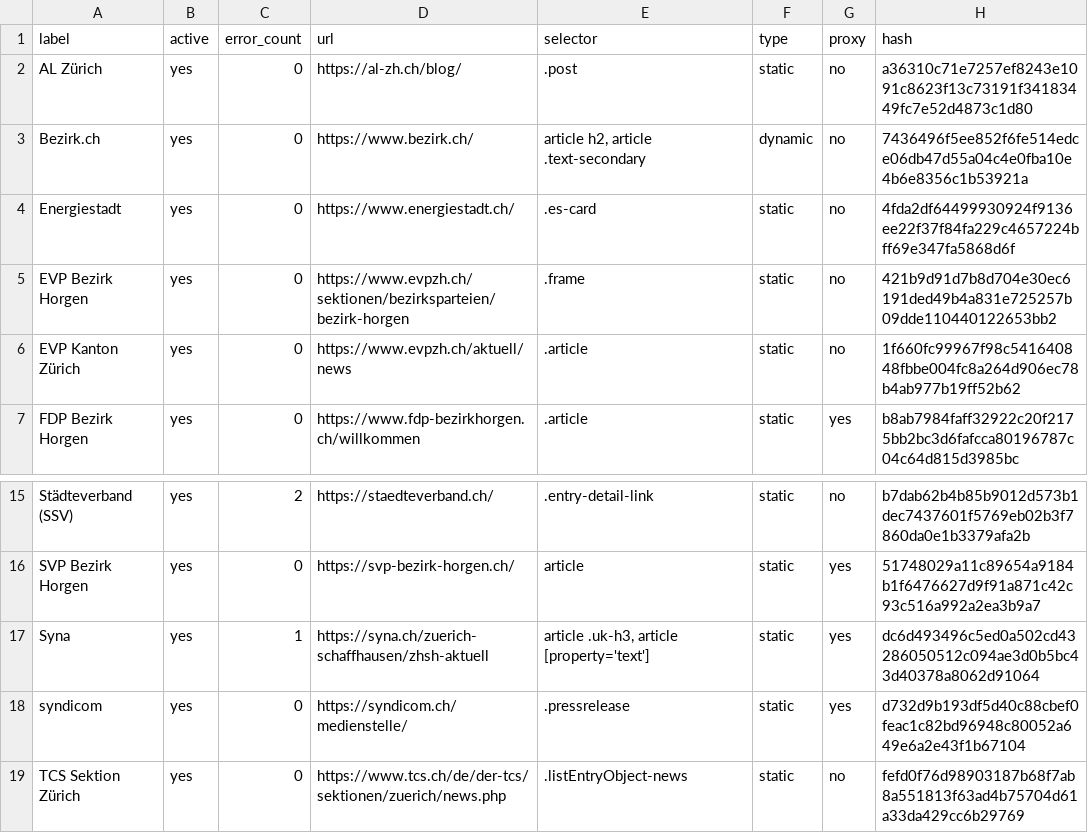
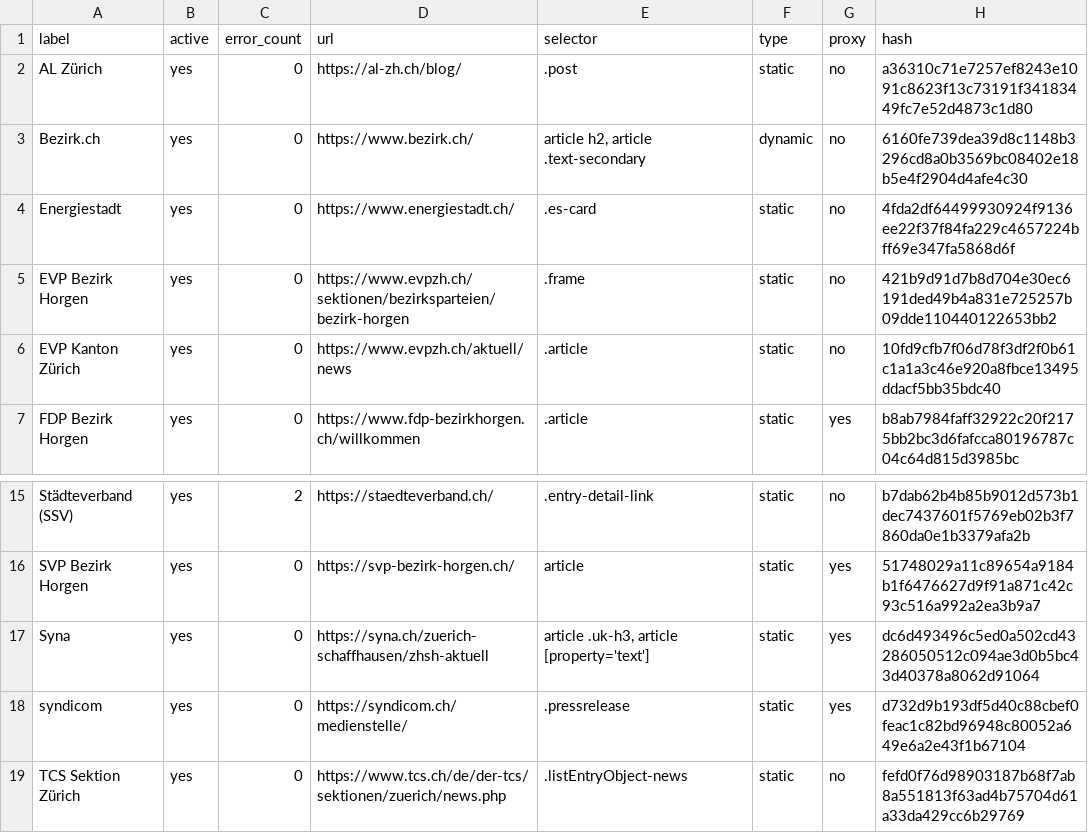
Before and after one commit to metaodi/website-monitor, a CSV file: csv/bezirk_horgen.csv, drawn as a sheet; only a part is shown, gaps mark what is left out.

Commit message:
Update csv/bezirk_horgen.csv with updated hashes

```diff
--- a/csv/bezirk_horgen.csv
+++ b/csv/bezirk_horgen.csv
@@ -2,6 +2,6 @@ label,active,error_count,url,selector,type,proxy,hash
 "AL Zürich",yes,0,https://al-zh.ch/blog/,.post,static,no,a36310c71e7257ef8243e1091c8623f13c73191f34183449fc7e52d4873c1d80
-Bezirk.ch,yes,0,https://www.bezirk.ch/,"article h2, article .text-secondary",dynamic,no,7436496f5ee852f6fe514edce06db47d55a04c4e0fba10e4b6e8356c1b53921a
+Bezirk.ch,yes,0,https://www.bezirk.ch/,"article h2, article .text-secondary",dynamic,no,6160fe739dea39d8c1148b3296cd8a0b3569bc08402e18b5e4f2904d4afe4c30
 Energiestadt,yes,0,https://www.energiestadt.ch/,.es-card,static,no,4fda2df64499930924f9136ee22f37f84fa229c4657224bff69e347fa5868d6f
 "EVP Bezirk Horgen",yes,0,https://www.evpzh.ch/sektionen/bezirksparteien/bezirk-horgen,.frame,static,no,421b9d91d7b8d704e30ec6191ded49b4a831e725257b09dde110440122653bb2
-"EVP Kanton Zürich",yes,0,https://www.evpzh.ch/aktuell/news,.article,static,no,1f660fc99967f98c541640848fbbe004fc8a264d906ec78b4ab977b19ff52b62
+"EVP Kanton Zürich",yes,0,https://www.evpzh.ch/aktuell/news,.article,static,no,10fd9cfb7f06d78f3df2f0b61c1a1a3c46e920a8fbce13495ddacf5bb35bdc40
 "FDP Bezirk Horgen",yes,0,https://www.fdp-bezirkhorgen.ch/willkommen,.article,static,yes,b8ab7984faff32922c20f2175bb2bc3d6fafcca80196787c04c64d815d3985bc
@@ -16,3 +16,3 @@ Energiestadt,yes,0,https://www.energiestadt.ch/,.es-card,static,no,4fda2df644999
 "SVP Bezirk Horgen",yes,0,https://svp-bezirk-horgen.ch/,article,static,yes,51748029a11c89654a9184b1f6476627d9f91a871c42c93c516a992a2ea3b9a7
-Syna,yes,1,https://syna.ch/zuerich-schaffhausen/zhsh-aktuell,"article .uk-h3, article [property='text']",static,yes,dc6d493496c5ed0a502cd43286050512c094ae3d0b5bc43d40378a8062d91064
+Syna,yes,0,https://syna.ch/zuerich-schaffhausen/zhsh-aktuell,"article .uk-h3, article [property='text']",static,yes,dc6d493496c5ed0a502cd43286050512c094ae3d0b5bc43d40378a8062d91064
 syndicom,yes,0,https://syndicom.ch/medienstelle/,.pressrelease,static,yes,d732d9b193df5d40c88cbef0feac1c82bd96948c80052a649e6a2e43f1b67104
```
Also changed, not shown: 2 other files.
